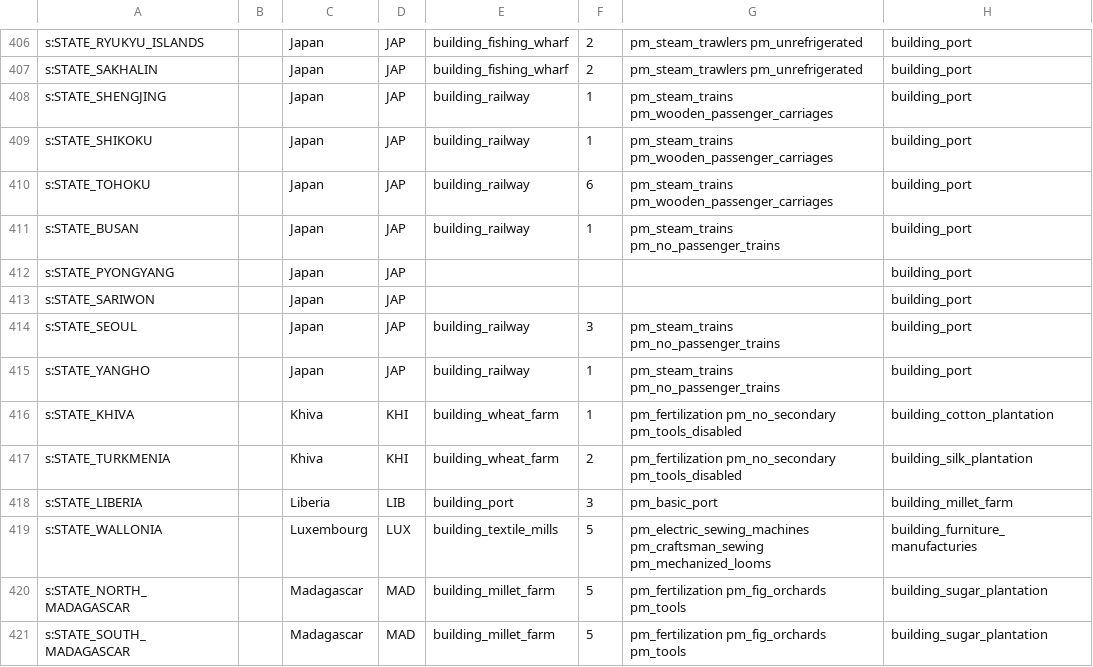
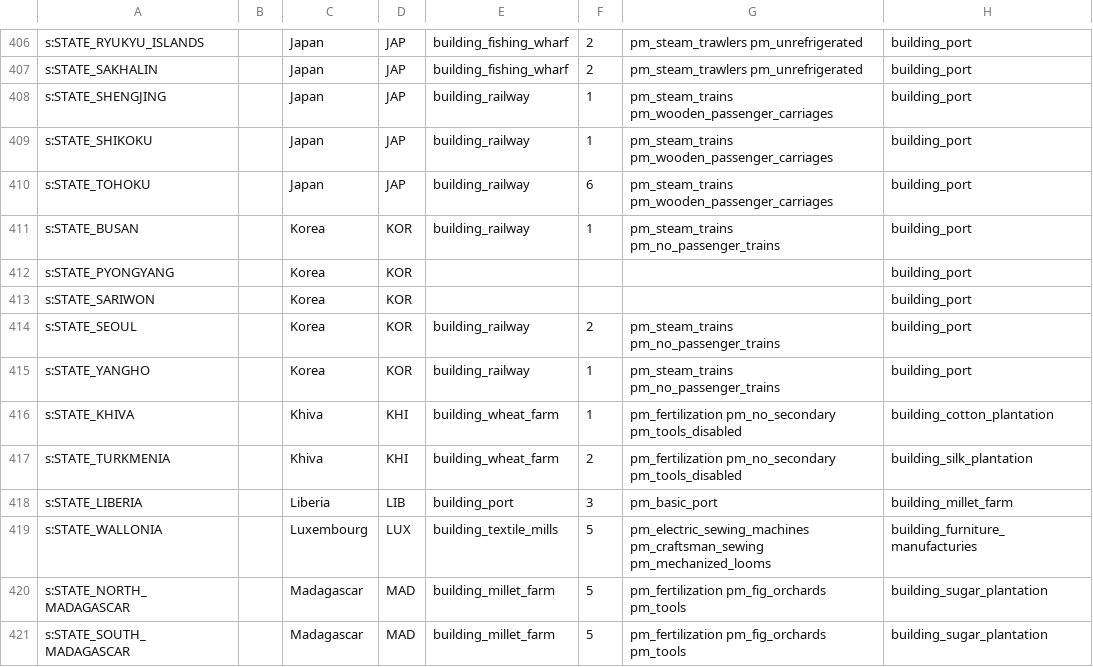
Before and after one commit to AlexJFDev/Vic3-World-War-One-Mod, a CSV file: scripts/mod/data/state_buildings.csv, drawn as a sheet; only a part is shown, gaps mark what is left out; the diff names each change by its address in the sheet, - before the commit and + after, or states it on an @@ line.

```diff
--- a/scripts/mod/data/state_buildings.csv
+++ b/scripts/mod/data/state_buildings.csv
-C411:C415: Japan
+C411:C415: Korea
-D411:D415: JAP
+D411:D415: KOR
-F414: 3
+F414: 2
```
Also changed, not shown: scripts/mod/data/country_laws.csv, scripts/mod/data/state_ownership.csv, 5 other files.
